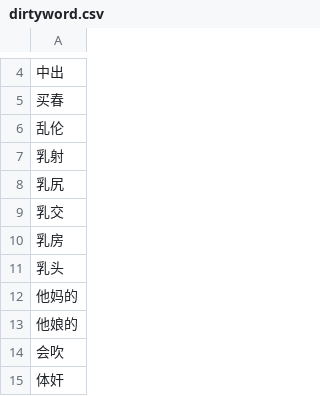
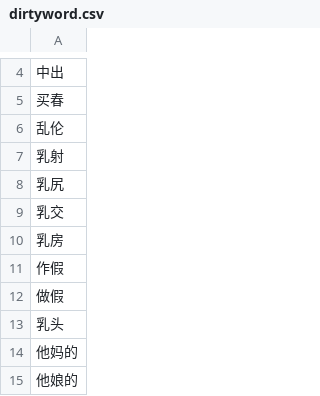
Before and after one commit to DanielSu17/17vpn, a CSV file: envs/prod/17app/dirtyword/dirtyword.csv, drawn as a sheet; only a part is shown, gaps mark what is left out; the shorter side is filled out with more unchanged rows; the diff names each change by its address in the sheet, - before the commit and + after, or states it on an @@ line.

Commit message:
louis@17.media - 17app/dirtyword/dirtyword.csv

```diff
--- a/envs/prod/17app/dirtyword/dirtyword.csv
+++ b/envs/prod/17app/dirtyword/dirtyword.csv
+row 11: 作假
+row 12: 做假
```
